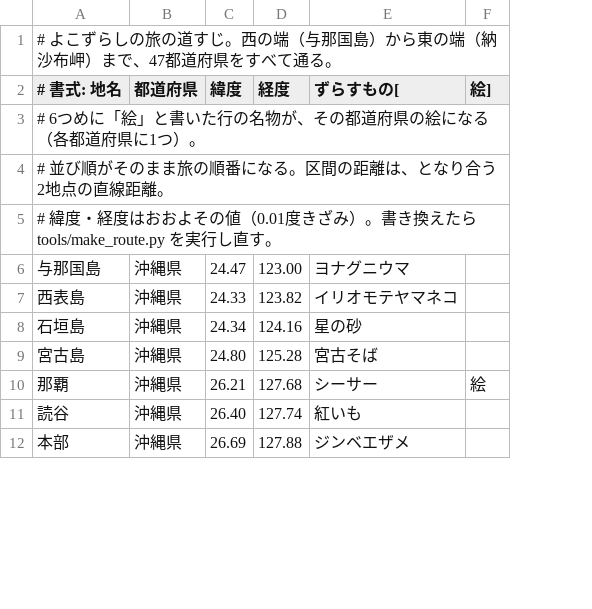
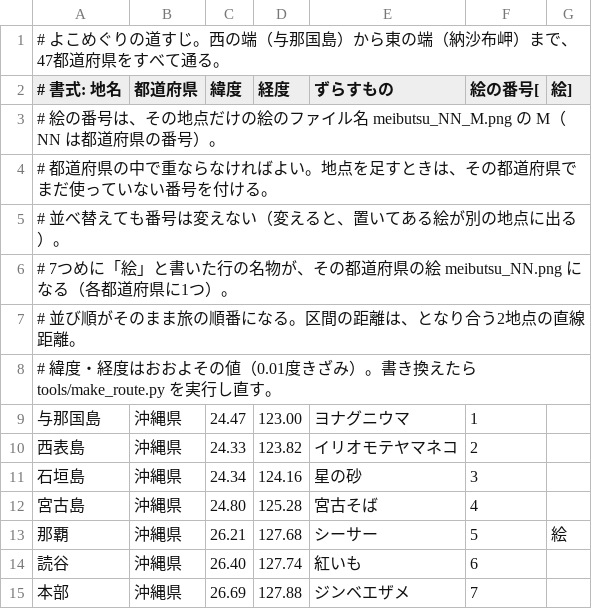
Before and after one commit to 104design/yoko-apps, a CSV file: step-widget/tools/route.csv, drawn as a sheet; only a part is shown; addresses are those after the commit; the diff names each change by its address in the sheet, - before the commit and + after, or states it on an @@ line.

```diff
--- a/step-widget/tools/route.csv
+++ b/step-widget/tools/route.csv
+column F (絵の番号[), rows 9-15: 1 | 2 | 3 | 4 | 5 | 6 | 7
-A1 (# 書式: 地名): # よこずらしの旅の道すじ…
+A1 (# 書式: 地名): # よこめぐりの道すじ…
-E2: ずらすもの[
+E2: ずらすもの
-A3 (# 書式: 地名): # 6つめに「絵」と書いた行の名物が、その都道府県の絵になる（各都道府県に1つ）。
+A3 (# 書式: 地名): # 絵の番号は、その地点だけの絵のファイル名 meibutsu_NN_M.png の M（NN は都道府県の番号）。
+row 4: # 都道府県の中で重ならなければよい。地点を足すときは、その都道府県でまだ使っていない番号を付ける。
+row 5: # 並べ替えても番号は変えない（変えると、置いてある絵が別の地点に出る）。
+row 6: # 7つめに「絵」と書いた行の名物が、その都道府県の絵 meibutsu_NN.png になる（各都道府県に1つ）。
```
Also changed, not shown: 7 other files.
